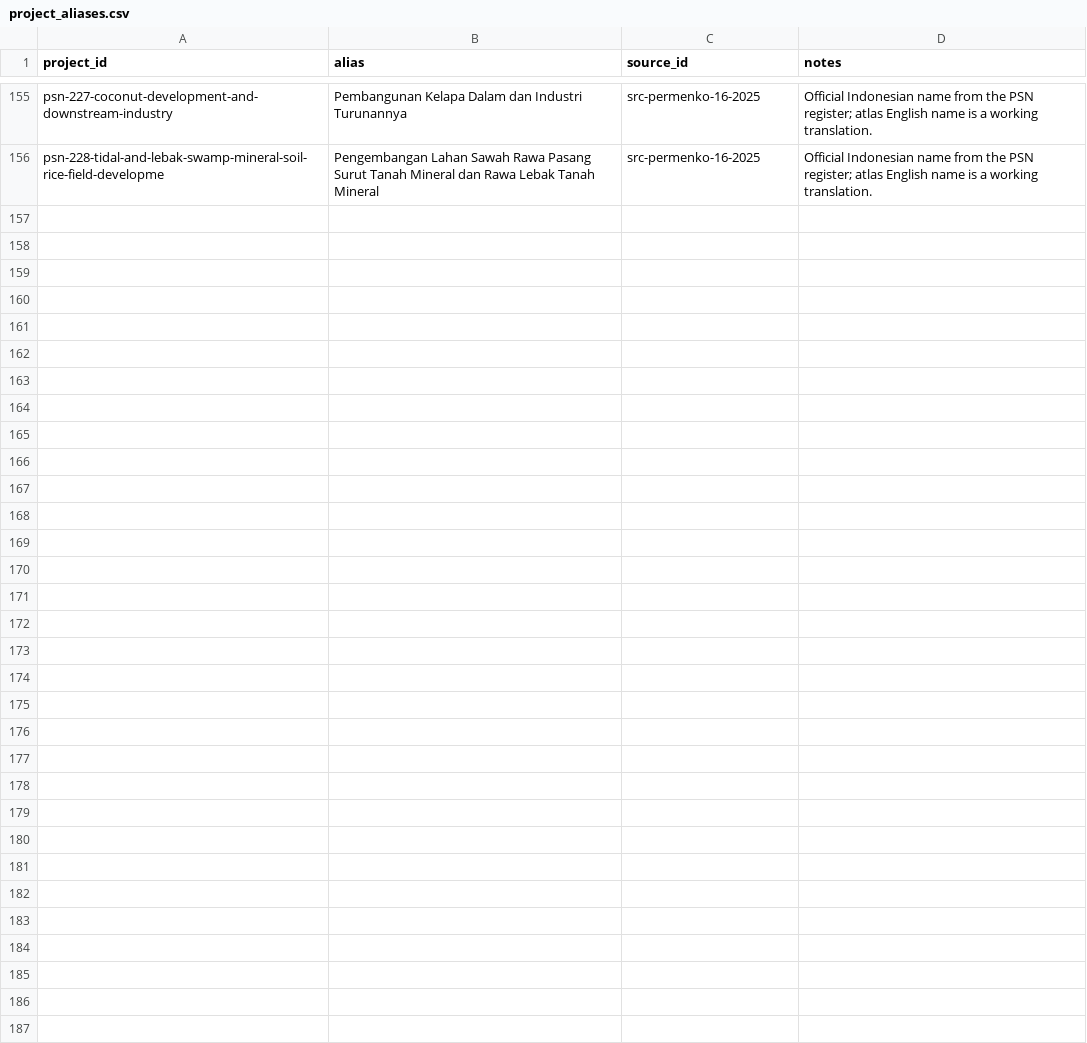
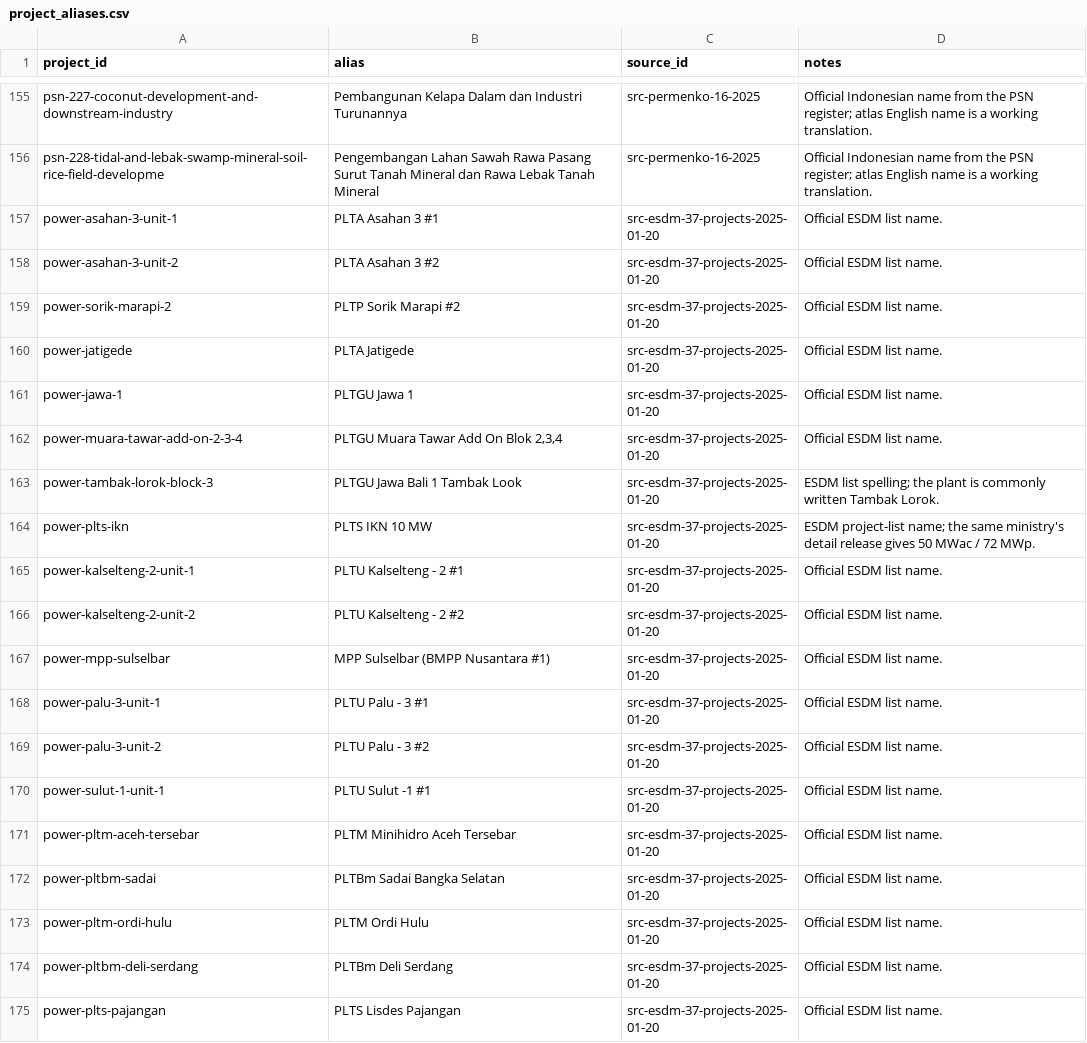
Before and after one commit to oatlayers/infra-id, a CSV file: data/curated/project_aliases.csv, drawn as a sheet; only a part is shown, gaps mark what is left out; the diff covers the shown part only.

```diff
--- a/data/curated/project_aliases.csv
+++ b/data/curated/project_aliases.csv
@@ -156 +156,20 @@ psn-227-coconut-development-and-downstream-industry,Pembangunan Kelapa Dalam dan
 psn-228-tidal-and-lebak-swamp-mineral-soil-rice-field-developme,Pengembangan Lahan Sawah Rawa Pasang Surut Tanah Mineral dan Rawa Lebak Tanah Mineral,src-permenko-16-2025,Official Indonesian name from the PSN register; atlas English name is a working translation.
+power-asahan-3-unit-1,PLTA Asahan 3 #1,src-esdm-37-projects-2025-01-20,Official ESDM list name.
+power-asahan-3-unit-2,PLTA Asahan 3 #2,src-esdm-37-projects-2025-01-20,Official ESDM list name.
+power-sorik-marapi-2,PLTP Sorik Marapi #2,src-esdm-37-projects-2025-01-20,Official ESDM list name.
+power-jatigede,PLTA Jatigede,src-esdm-37-projects-2025-01-20,Official ESDM list name.
+power-jawa-1,PLTGU Jawa 1,src-esdm-37-projects-2025-01-20,Official ESDM list name.
+power-muara-tawar-add-on-2-3-4,"PLTGU Muara Tawar Add On Blok 2,3,4",src-esdm-37-projects-2025-01-20,Official ESDM list name.
+power-tambak-lorok-block-3,PLTGU Jawa Bali 1 Tambak Look,src-esdm-37-projects-2025-01-20,ESDM list spelling; the plant is commonly written Tambak Lorok.
+power-plts-ikn,PLTS IKN 10 MW,src-esdm-37-projects-2025-01-20,ESDM project-list name; the same ministry's detail release gives 50 MWac / 72 MWp.
+power-kalselteng-2-unit-1,PLTU Kalselteng - 2 #1,src-esdm-37-projects-2025-01-20,Official ESDM list name.
+power-kalselteng-2-unit-2,PLTU Kalselteng - 2 #2,src-esdm-37-projects-2025-01-20,Official ESDM list name.
+power-mpp-sulselbar,MPP Sulselbar (BMPP Nusantara #1),src-esdm-37-projects-2025-01-20,Official ESDM list name.
+power-palu-3-unit-1,PLTU Palu - 3 #1,src-esdm-37-projects-2025-01-20,Official ESDM list name.
+power-palu-3-unit-2,PLTU Palu - 3 #2,src-esdm-37-projects-2025-01-20,Official ESDM list name.
+power-sulut-1-unit-1,PLTU Sulut -1 #1,src-esdm-37-projects-2025-01-20,Official ESDM list name.
+power-pltm-aceh-tersebar,PLTM Minihidro Aceh Tersebar,src-esdm-37-projects-2025-01-20,Official ESDM list name.
+power-pltbm-sadai,PLTBm Sadai Bangka Selatan,src-esdm-37-projects-2025-01-20,Official ESDM list name.
+power-pltm-ordi-hulu,PLTM Ordi Hulu,src-esdm-37-projects-2025-01-20,Official ESDM list name.
+power-pltbm-deli-serdang,PLTBm Deli Serdang,src-esdm-37-projects-2025-01-20,Official ESDM list name.
+power-plts-pajangan,PLTS Lisdes Pajangan,src-esdm-37-projects-2025-01-20,Official ESDM list name.
```
Also changed, not shown: 21 added rows elsewhere in this file, data/curated/indicators.csv, data/curated/programme_projects.csv, 43 other files.
